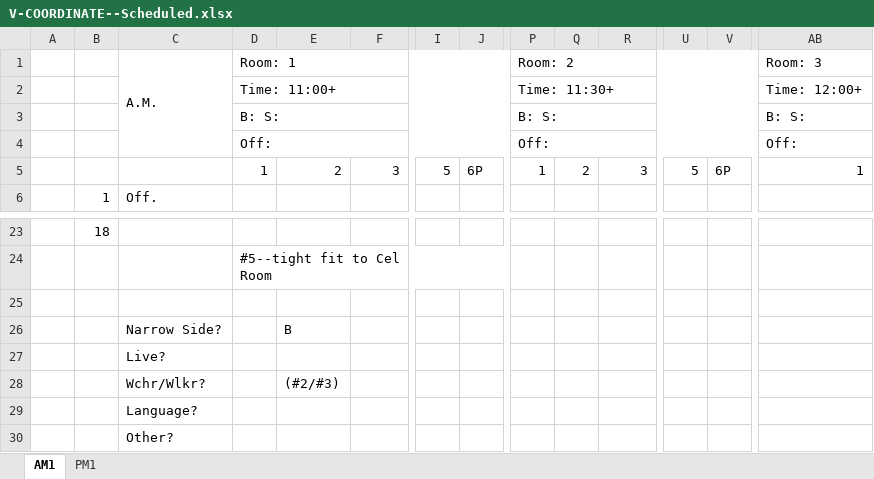
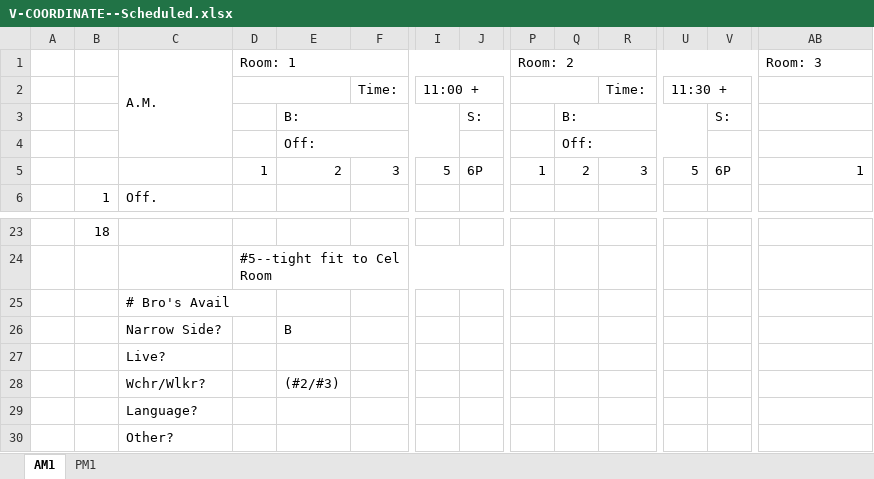
Before and after one commit to antwanchild/coordinator, an Excel workbook: V-COORDINATE--Scheduled.xlsx, sheet AM1, drawn as a sheet; only a part is shown, gaps mark what is left out; values as stored, in another font and other column widths than the file's, no cell formats; removed rows and columns are numbered as before the commit, all else as after; rows hold the shown columns only; the diff names each change by its address in the sheet, - before the commit and + after, or states it on an @@ line.

```diff
--- a/V-COORDINATE--Scheduled.xlsx (sheet AM1)
+++ b/V-COORDINATE--Scheduled.xlsx (sheet AM1)
-row 2:  |  |  | Time: 11:00+ |  |  |  |  | Time: 11:30+ |  |  |  |  | Time: 12:00+
-row 3:  |  |  | B: S: |  |  |  |  | B: S: |  |  |  |  | B: S:
-row 4:  |  |  | Off: |  |  |  |  | Off: |  |  |  |  | Off:
+row 2:  |  |  |  |  | Time: | 11:00 + |  |  |  | Time: | 11:30 +
+row 3:  |  |  |  | B: |  |  | S: |  | B: |  |  | S:
+row 4:  |  |  |  | Off: |  |  |  |  | Off:
-row 25: (empty)
+row 25:  |  | # Bro's Avail
```
Also changed, not shown: sheet PM1, cell formats, 1 other file.
